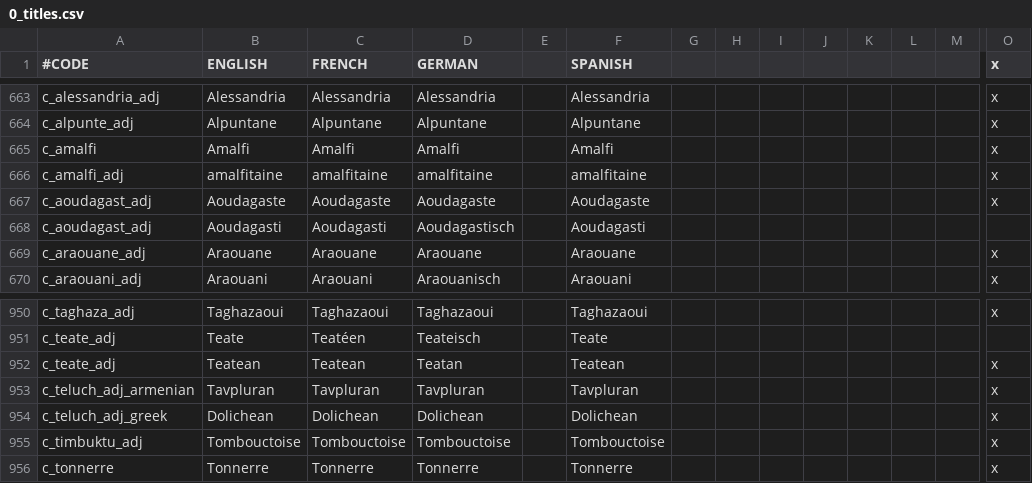
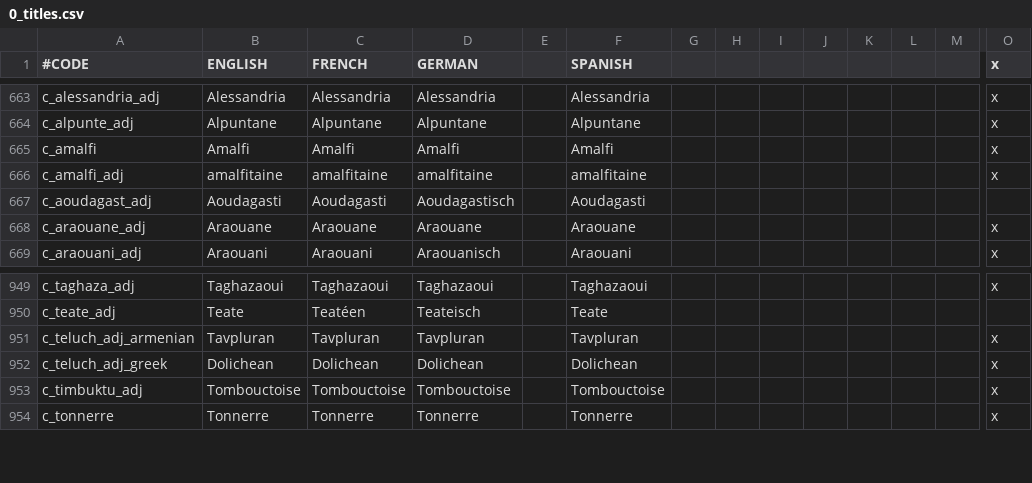
Before and after one commit to localiser/CK2Plus-Core, a CSV file: CK2Plus/localisation/0_titles.csv, drawn as a sheet; only a part is shown, gaps mark what is left out; rows hold the shown columns only; the diff names each change by its address in the sheet, - before the commit and + after, or states it on an @@ line.

```diff
--- a/CK2Plus/localisation/0_titles.csv
+++ b/CK2Plus/localisation/0_titles.csv
-row 667: c_aoudagast_adj | Aoudagaste | Aoudagaste | Aoudagaste |  | Aoudagaste |  |  |  |  |  |  |  | x
-row 952: c_teate_adj | Teatean | Teatean | Teatan |  | Teatean |  |  |  |  |  |  |  | x
```
Also changed, not shown: CK2Plus/localisation/0_events.csv, CK2Plus/localisation/0_nicknames.csv, 1 other file.
